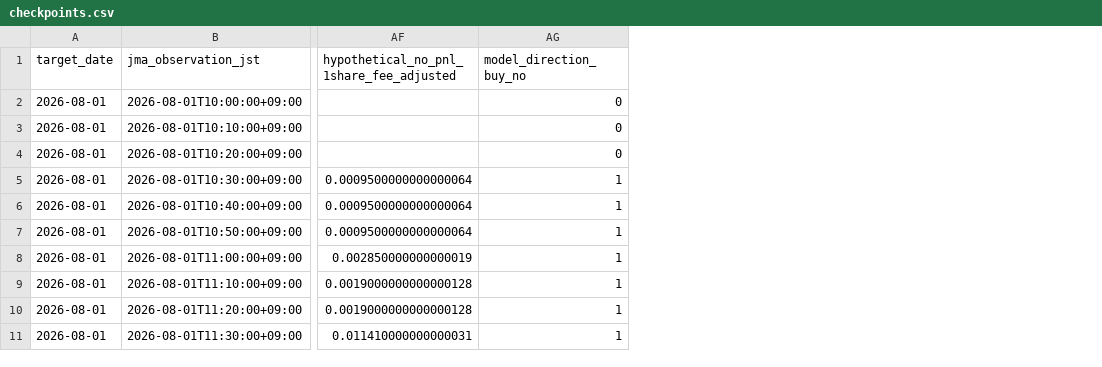
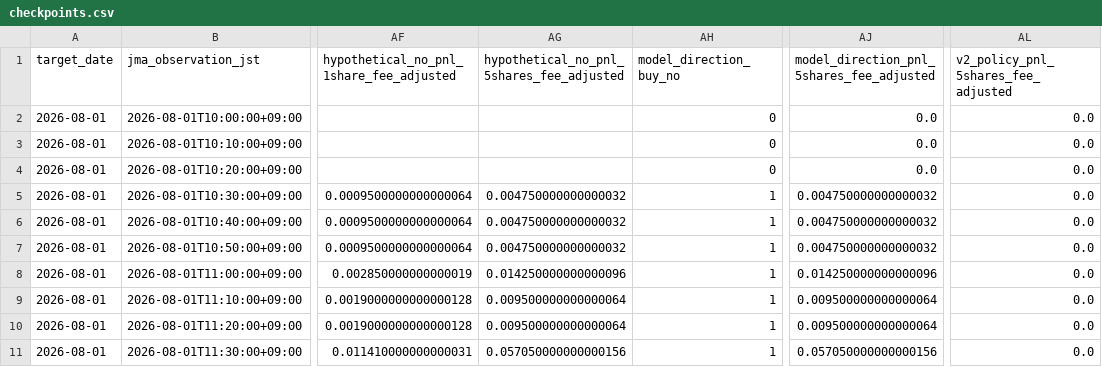
Before and after one commit to jiaruihz/pm_agents, a CSV file: docs/analysis/2026-08/generated/tokyo_overshoot_intraday_replay_v2/checkpoints.csv, drawn as a sheet; only a part is shown, gaps mark what is left out; the diff names each change by its address in the sheet, - before the commit and + after, or states it on an @@ line.

Commit message:
docs(weather): explain Tokyo afternoon replay PnL

```diff
--- a/docs/analysis/2026-08/generated/tokyo_overshoot_intraday_replay_v2/checkpoints.csv
+++ b/docs/analysis/2026-08/generated/tokyo_overshoot_intraday_replay_v2/checkpoints.csv
+column AG, rows 1-11: hypothetical_no_pnl_5shares_fee_adjusted |  |  |  | 0.004750000000000032 | 0.004750000000000032 | 0.004750000000000032 | 0.014250000000000096 | 0.009500000000000064 | 0.009500000000000064 | 0.057050000000000156
+column AJ, rows 1-11: model_direction_pnl_5shares_fee_adjusted | 0.0 | 0.0 | 0.0 | 0.004750000000000032 | 0.004750000000000032 | 0.004750000000000032 | 0.014250000000000096 | 0.009500000000000064 | 0.009500000000000064 | 0.057050000000000156
+column AL, rows 1-11: v2_policy_pnl_5shares_fee_adjusted | 0.0 | 0.0 | 0.0 | 0.0 | 0.0 | 0.0 | 0.0 | 0.0 | 0.0 | 0.0
```
Also changed, not shown: 4 other files.
